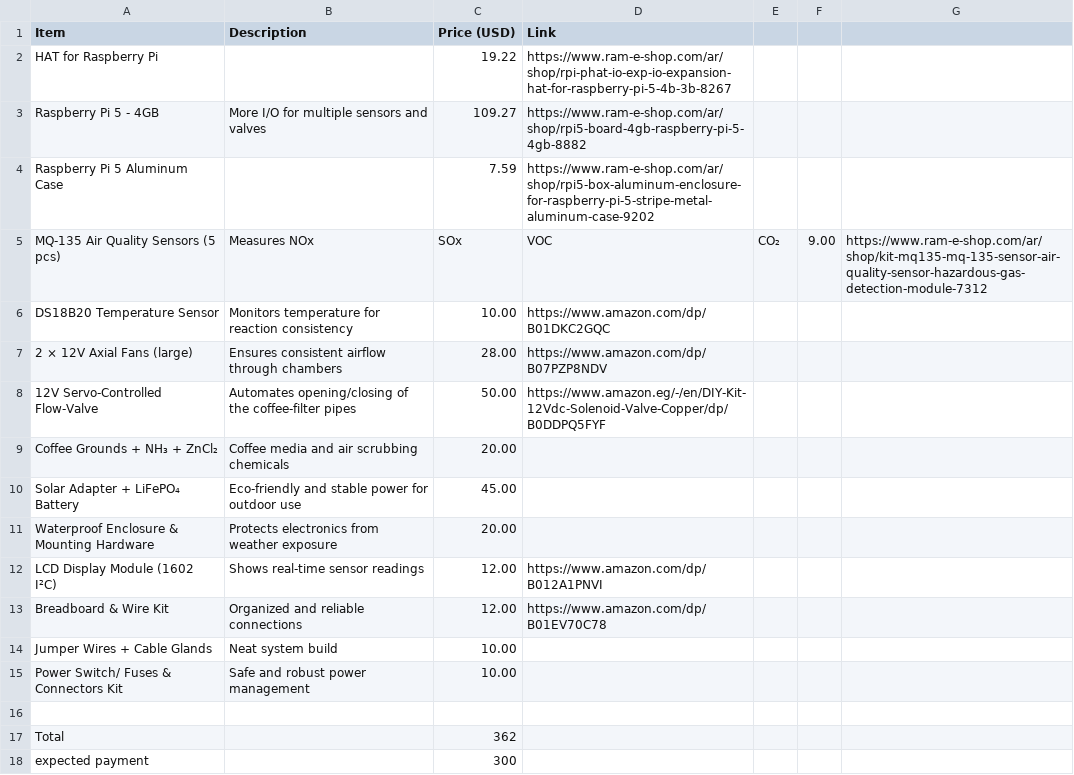
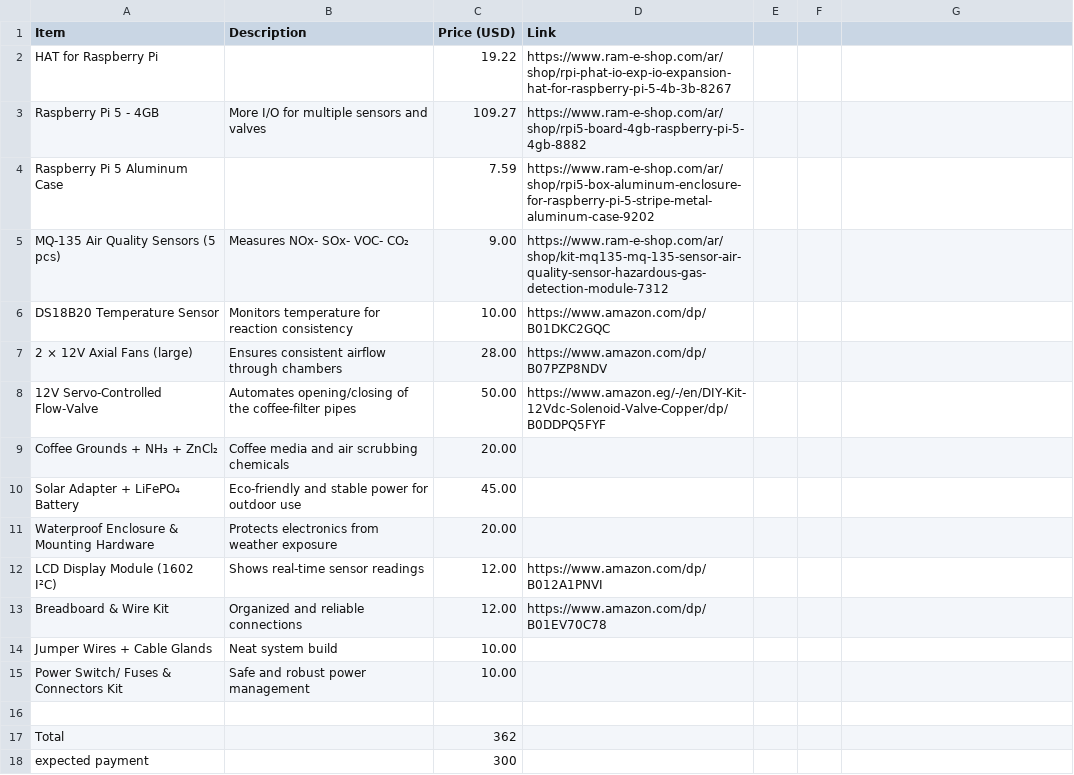
Before and after one commit to thomashackeredyou/Aegis_Coffee, a CSV file: bom.csv, drawn as a sheet.

Commit message:
Update bom.csv

```diff
--- a/bom.csv
+++ b/bom.csv
@@ -4,3 +4,3 @@ Raspberry Pi 5 - 4GB,More I/O for multiple sensors and valves,109.27,https://www
 Raspberry Pi 5 Aluminum Case,,7.59,https://www.ram-e-shop.com/ar/shop/rpi5-box-aluminum-enclosure-for-raspberry-pi-5-stripe-metal-aluminum-case-9202
-MQ-135 Air Quality Sensors (5 pcs),Measures NOx, SOx, VOC, CO₂,9.00,https://www.ram-e-shop.com/ar/shop/kit-mq135-mq-135-sensor-air-quality-sensor-hazardous-gas-detection-module-7312
+MQ-135 Air Quality Sensors (5 pcs),Measures NOx- SOx- VOC- CO₂,9.00,https://www.ram-e-shop.com/ar/shop/kit-mq135-mq-135-sensor-air-quality-sensor-hazardous-gas-detection-module-7312
 DS18B20 Temperature Sensor,Monitors temperature for reaction consistency,10.00,https://www.amazon.com/dp/B01DKC2GQC
```
